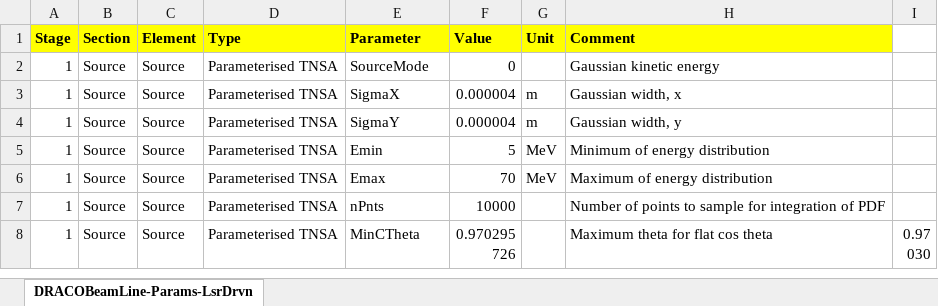
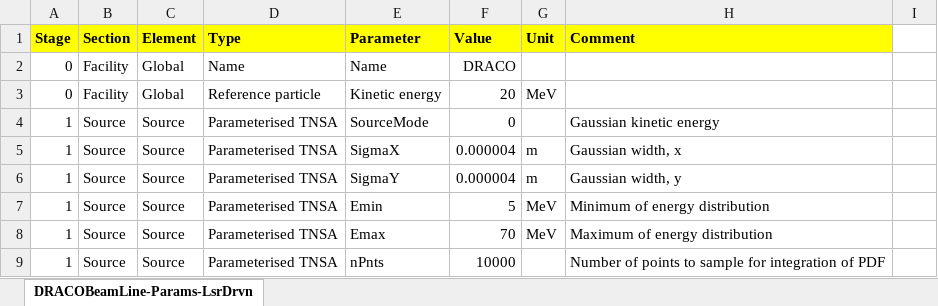
Before and after one commit to ImperialCollegeLondon/LhARAlinearOptics, an Excel workbook: 11-Parameters/DRACOBeamLine-Params-LsrDrvn.xlsx, sheet DRACOBeamLine-Params-LsrDrvn, drawn as a sheet; only a part is shown; the shorter side is filled out with more unchanged rows; values as stored, in another font and other column widths than the file's, no borders; the diff names each change by its address in the sheet, - before the commit and + after, or states it on an @@ line.

Commit message:
Fix draco spreads

```diff
--- a/11-Parameters/DRACOBeamLine-Params-LsrDrvn.xlsx (sheet DRACOBeamLine-Params-LsrDrvn)
+++ b/11-Parameters/DRACOBeamLine-Params-LsrDrvn.xlsx (sheet DRACOBeamLine-Params-LsrDrvn)
+row 2: 0 | Facility | Global | Name | Name | DRACO
+row 3: 0 | Facility | Global | Reference particle | Kinetic energy | 20 | MeV
```
Also changed, not shown: 1 other file.
